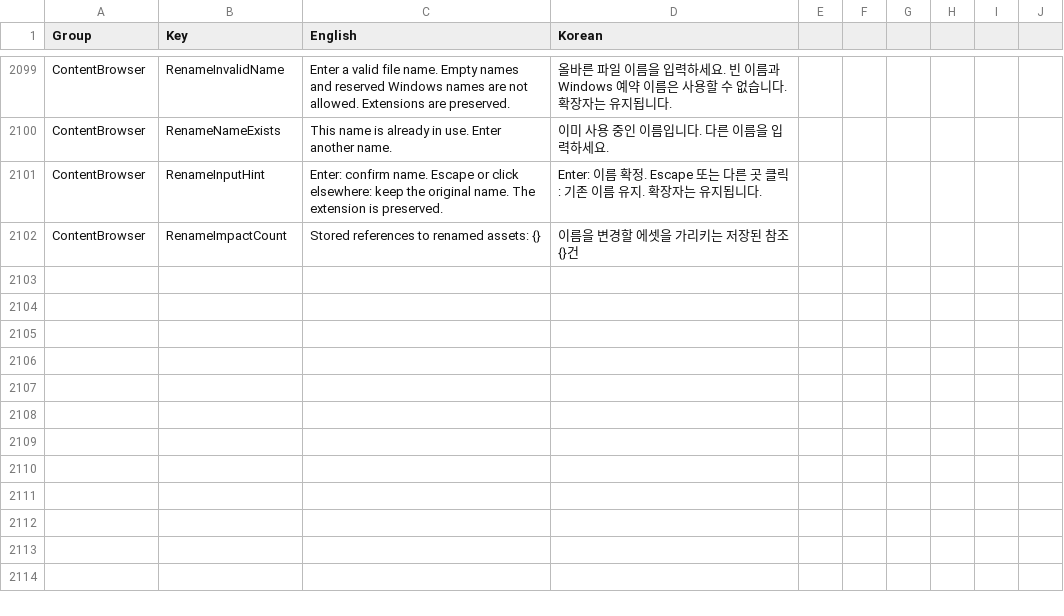
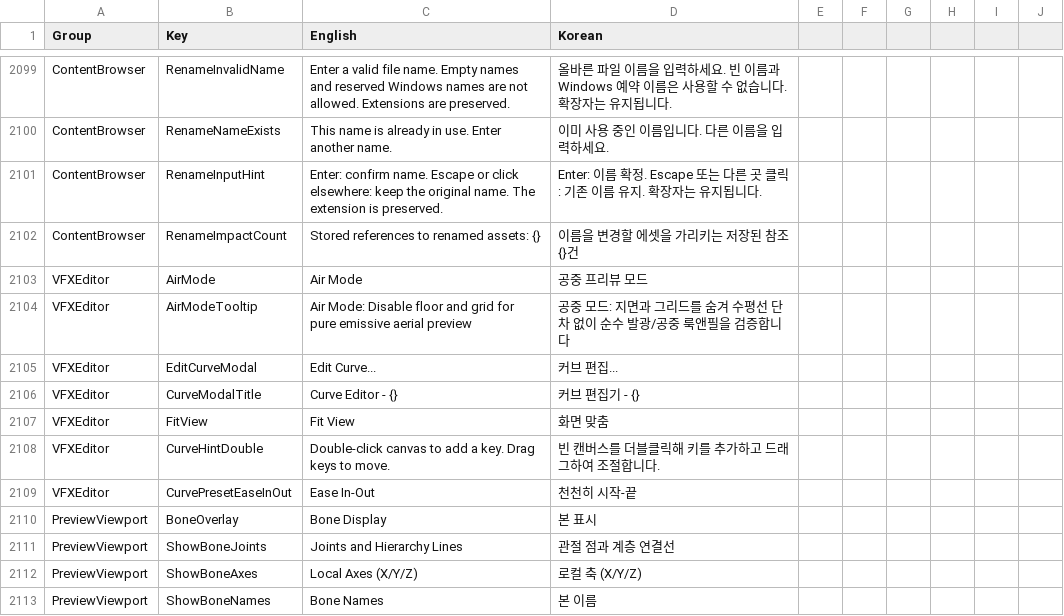
Before and after one commit to Bamtoliya/BamEngine, a CSV file: Editor/Resources/Data/Localization/Editor.csv, drawn as a sheet; only a part is shown, gaps mark what is left out; the diff names each change by its address in the sheet, - before the commit and + after, or states it on an @@ line.

Commit message:
feat(editor): 2D 커브 팝업 에디터(CurveEditorModal) 구축 및 VFX 커브 인스펙터 UX 고도화 (Phase 5 Step 3)

```diff
--- a/Editor/Resources/Data/Localization/Editor.csv
+++ b/Editor/Resources/Data/Localization/Editor.csv
+row 2103: VFXEditor | AirMode | Air Mode | 공중 프리뷰 모드
+row 2104: VFXEditor | AirModeTooltip | Air Mode: Disable floor and grid for pure emissive aerial preview | 공중 모드: 지면과 그리드를 숨겨 수평선 단차 없이 순수 발광/공중 룩앤필을 검증합니다
+row 2105: VFXEditor | EditCurveModal | Edit Curve... | 커브 편집...
+row 2106: VFXEditor | CurveModalTitle | Curve Editor - {} | 커브 편집기 - {}
+row 2107: VFXEditor | FitView | Fit View | 화면 맞춤
+row 2108: VFXEditor | CurveHintDouble | Double-click canvas to add a key. Drag keys to move. | 빈 캔버스를 더블클릭해 키를 추가하고 드래그하여 조절합니다.
+row 2109: VFXEditor | CurvePresetEaseInOut | Ease In-Out | 천천히 시작-끝
+row 2110: PreviewViewport | BoneOverlay | Bone Display | 본 표시
+row 2111: PreviewViewport | ShowBoneJoints | Joints and Hierarchy Lines | 관절 점과 계층 연결선
+row 2112: PreviewViewport | ShowBoneAxes | Local Axes (X/Y/Z) | 로컬 축 (X/Y/Z)
+row 2113: PreviewViewport | ShowBoneNames | Bone Names | 본 이름
```
Also changed, not shown: Engine/Resources/Data/Localization/Engine.csv, 10 other files.
